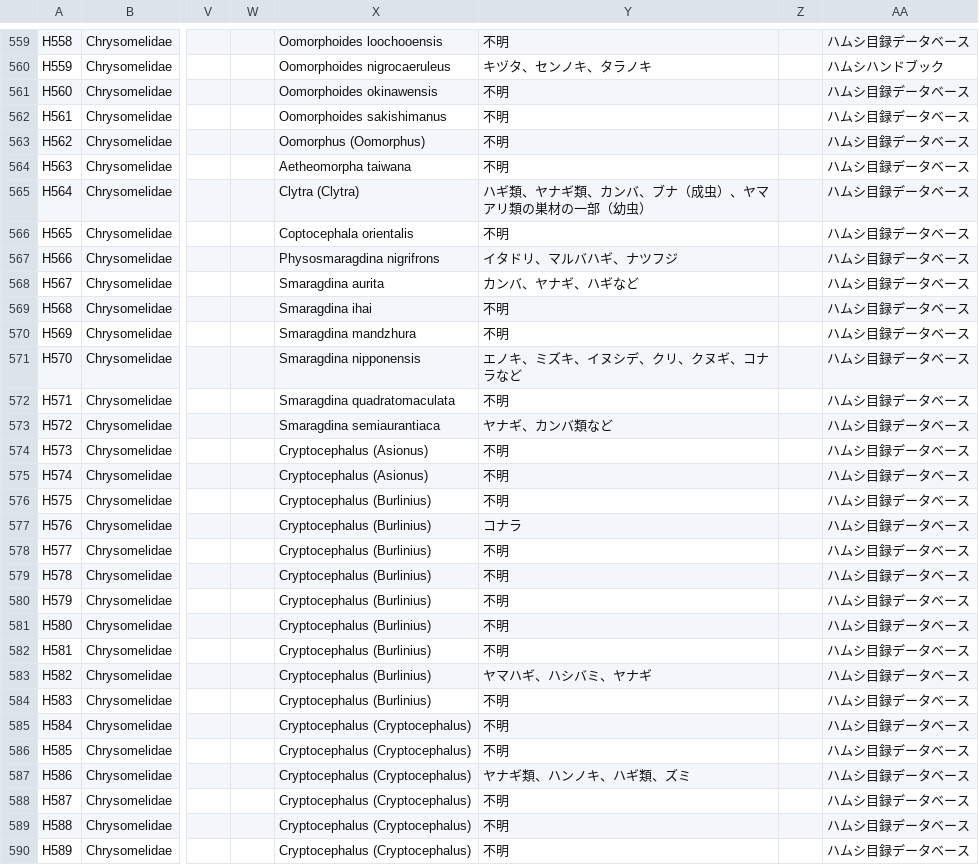
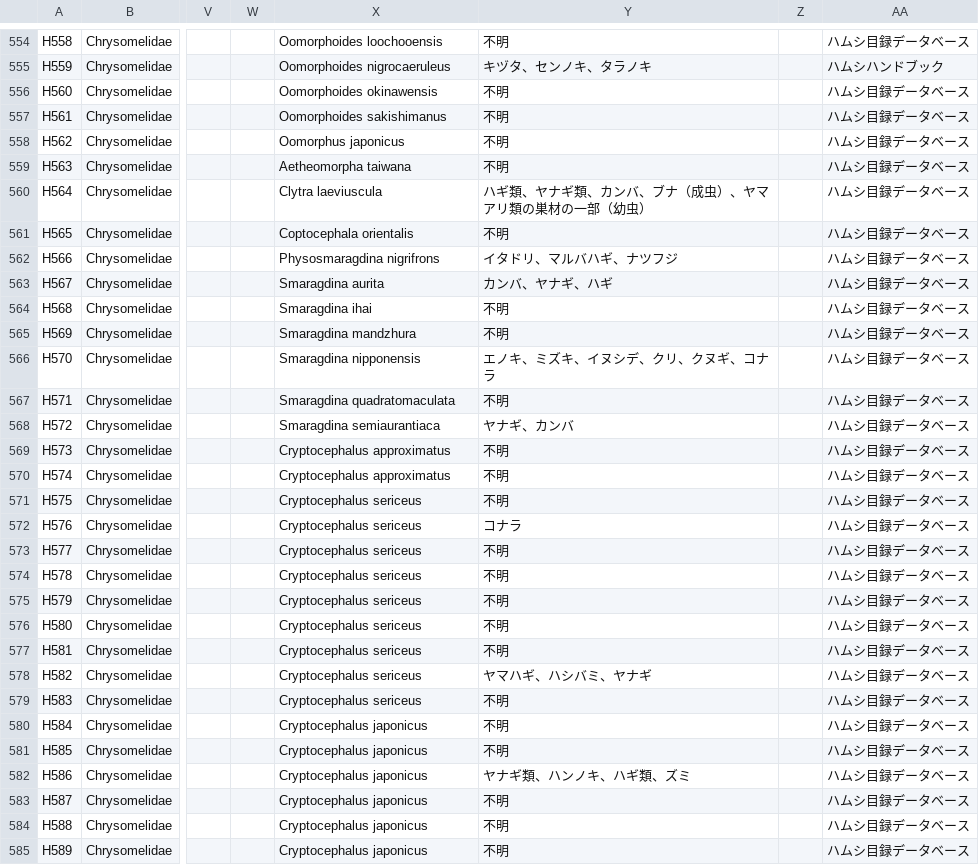
Before and after one commit to orau98/orau98.github.io, a CSV file: public/hamushi_species_integrated.csv, drawn as a sheet; only a part is shown, gaps mark what is left out; addresses are those after the commit; the diff covers the shown part only; the diff names each change by its address in the sheet, - before the commit and + after, or states it on an @@ line.

```diff
--- a/public/hamushi_species_integrated.csv
+++ b/public/hamushi_species_integrated.csv
-X558: Oomorphus (Oomorphus)
+X558: Oomorphus japonicus
-X560: Clytra (Clytra)
+X560: Clytra laeviuscula
-Y563: カンバ、ヤナギ、ハギなど
+Y563: カンバ、ヤナギ、ハギ
-Y566: エノキ、ミズキ、イヌシデ、クリ、クヌギ、コナラなど
+Y566: エノキ、ミズキ、イヌシデ、クリ、クヌギ、コナラ
-Y568: ヤナギ、カンバ類など
+Y568: ヤナギ、カンバ
-X569:X570: Cryptocephalus (Asionus)
+X569:X570: Cryptocephalus approximatus
-X571:X579: Cryptocephalus (Burlinius)
+X571:X579: Cryptocephalus sericeus
-X580:X585: Cryptocephalus (Cryptocephalus)
+X580:X585: Cryptocephalus japonicus
```
Also changed, not shown: 5 removed rows and 119 edited cells elsewhere in this file, 5 other files.
